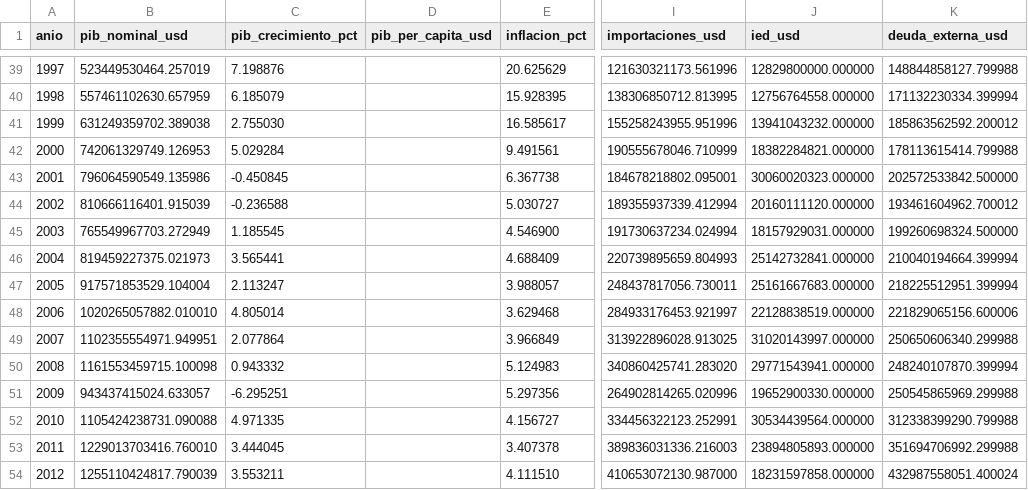
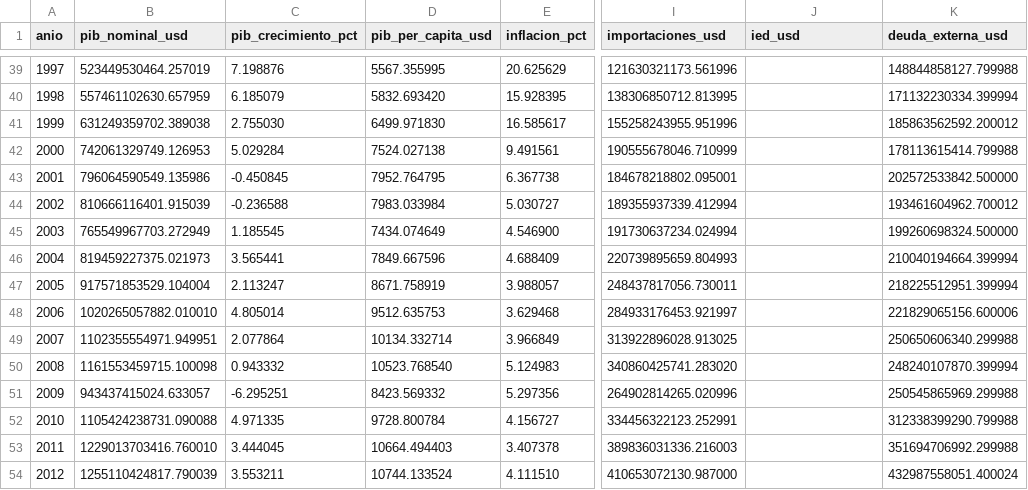
Before and after one commit to israel44moran/observatorio-macro-sql, a CSV file: data/wb_mexico_indicadores.csv, drawn as a sheet; only a part is shown, gaps mark what is left out; the diff covers the shown part only; the diff names each change by its address in the sheet, - before the commit and + after, or states it on an @@ line.

```diff
--- a/data/wb_mexico_indicadores.csv
+++ b/data/wb_mexico_indicadores.csv
-D39 (pib_per_capita_usd): (empty)
+D39 (pib_per_capita_usd): 5567.355995
-J39 (ied_usd): 12829800000.000000
+J39 (ied_usd): (empty)
-D40 (pib_per_capita_usd): (empty)
+D40 (pib_per_capita_usd): 5832.693420
-J40 (ied_usd): 12756764558.000000
+J40 (ied_usd): (empty)
-D41 (pib_per_capita_usd): (empty)
+D41 (pib_per_capita_usd): 6499.971830
-J41 (ied_usd): 13941043232.000000
+J41 (ied_usd): (empty)
-D42 (pib_per_capita_usd): (empty)
+D42 (pib_per_capita_usd): 7524.027138
-J42 (ied_usd): 18382284821.000000
+J42 (ied_usd): (empty)
-D43 (pib_per_capita_usd): (empty)
+D43 (pib_per_capita_usd): 7952.764795
-J43 (ied_usd): 30060020323.000000
+J43 (ied_usd): (empty)
-D44 (pib_per_capita_usd): (empty)
+D44 (pib_per_capita_usd): 7983.033984
-J44 (ied_usd): 20160111120.000000
+J44 (ied_usd): (empty)
-D45 (pib_per_capita_usd): (empty)
+D45 (pib_per_capita_usd): 7434.074649
-J45 (ied_usd): 18157929031.000000
+J45 (ied_usd): (empty)
-D46 (pib_per_capita_usd): (empty)
+D46 (pib_per_capita_usd): 7849.667596
-J46 (ied_usd): 25142732841.000000
+J46 (ied_usd): (empty)
-D47 (pib_per_capita_usd): (empty)
+D47 (pib_per_capita_usd): 8671.758919
-J47 (ied_usd): 25161667683.000000
+J47 (ied_usd): (empty)
-D48 (pib_per_capita_usd): (empty)
+D48 (pib_per_capita_usd): 9512.635753
-J48 (ied_usd): 22128838519.000000
+J48 (ied_usd): (empty)
-D49 (pib_per_capita_usd): (empty)
+D49 (pib_per_capita_usd): 10134.332714
-J49 (ied_usd): 31020143997.000000
+J49 (ied_usd): (empty)
-D50 (pib_per_capita_usd): (empty)
+D50 (pib_per_capita_usd): 10523.768540
-J50 (ied_usd): 29771543941.000000
+J50 (ied_usd): (empty)
-D51 (pib_per_capita_usd): (empty)
+D51 (pib_per_capita_usd): 8423.569332
-J51 (ied_usd): 19652900330.000000
+J51 (ied_usd): (empty)
-D52 (pib_per_capita_usd): (empty)
+D52 (pib_per_capita_usd): 9728.800784
-J52 (ied_usd): 30534439564.000000
+J52 (ied_usd): (empty)
-D53 (pib_per_capita_usd): (empty)
+D53 (pib_per_capita_usd): 10664.494403
-J53 (ied_usd): 23894805893.000000
+J53 (ied_usd): (empty)
-D54 (pib_per_capita_usd): (empty)
+D54 (pib_per_capita_usd): 10744.133524
-J54 (ied_usd): 18231597858.000000
+J54 (ied_usd): (empty)
```
Also changed, not shown: 88 edited cells elsewhere in this file, 5 other files.
